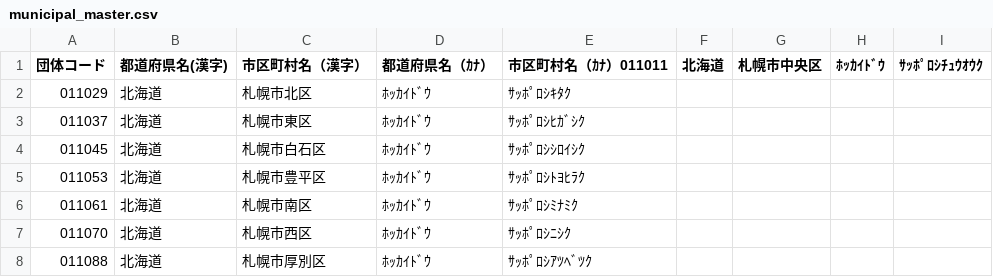
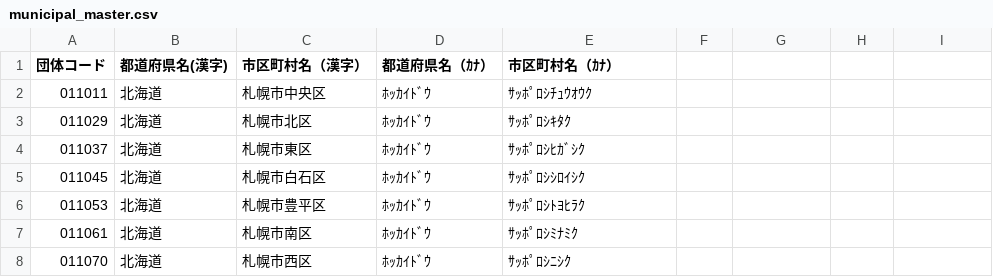
Before and after one commit to rooter-inc/governmental_statistics, a CSV file: data/municipal_master.csv, drawn as a sheet; only a part is shown; the shorter side is filled out with more unchanged rows.

```diff
--- a/data/municipal_master.csv
+++ b/data/municipal_master.csv
@@ -1,2 +1,3 @@
-団体コード,都道府県名(漢字),市区町村名（漢字）,都道府県名（ｶﾅ）,市区町村名（ｶﾅ）011011,北海道,札幌市中央区,ﾎｯｶｲﾄﾞｳ,ｻｯﾎﾟﾛｼﾁｭｳｵｳｸ
+団体コード,都道府県名(漢字),市区町村名（漢字）,都道府県名（ｶﾅ）,市区町村名（ｶﾅ）
+011011,北海道,札幌市中央区,ﾎｯｶｲﾄﾞｳ,ｻｯﾎﾟﾛｼﾁｭｳｵｳｸ
 011029,北海道,札幌市北区,ﾎｯｶｲﾄﾞｳ,ｻｯﾎﾟﾛｼｷﾀｸ
```
Also changed, not shown: 1 other file.
